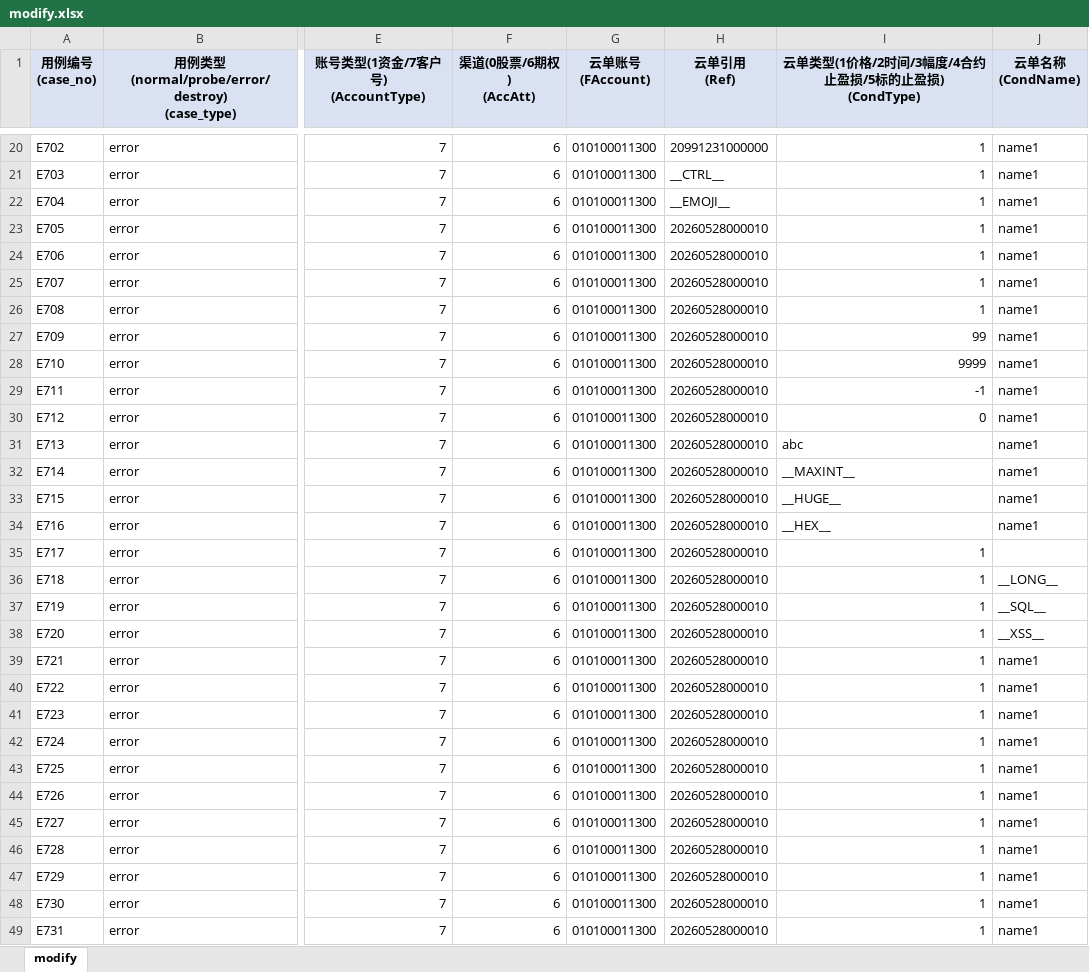
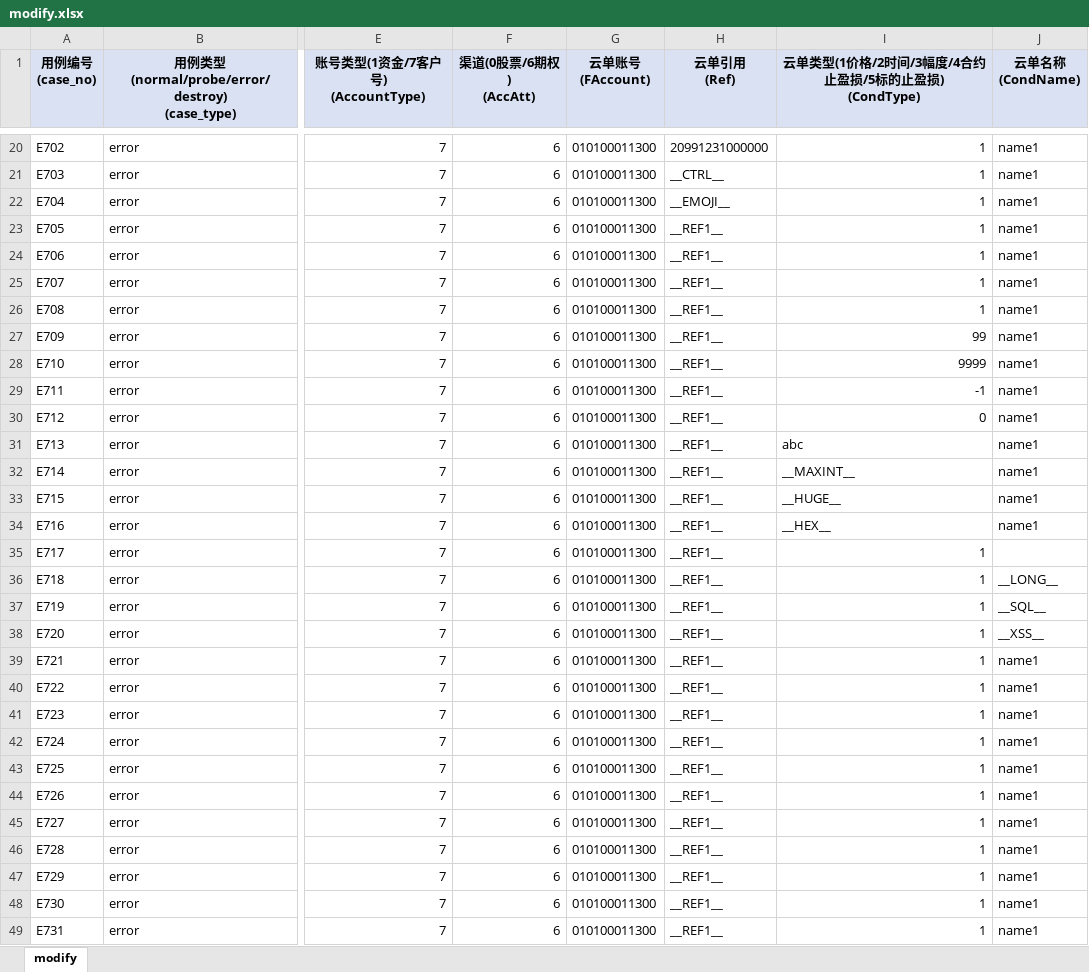
Before and after one commit to Zzayyy/qianlong-datahub-test, an Excel workbook: data/modify.xlsx, sheet modify, drawn as a sheet; only a part is shown, gaps mark what is left out; values as stored, in another font and other column widths than the file's, no borders; the diff covers the shown part only; the diff names each change by its address in the sheet, - before the commit and + after, or states it on an @@ line.

```diff
--- a/data/modify.xlsx (sheet modify)
+++ b/data/modify.xlsx (sheet modify)
-H23:H49 (云单引用 (Ref)): 20260528000010
+H23:H49 (云单引用 (Ref)): __REF1__
```
Also changed, not shown: 159 edited cells elsewhere in this sheet, data/remove.xlsx, data/set.xlsx, 4 other files.
